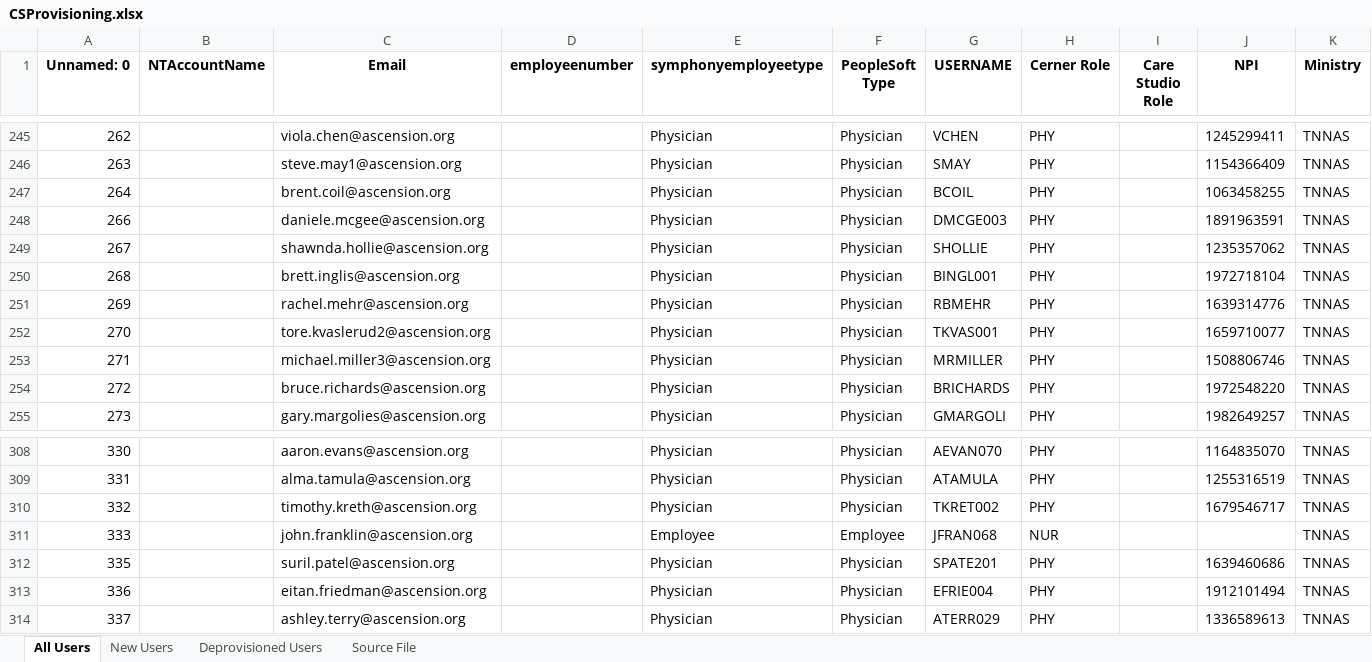
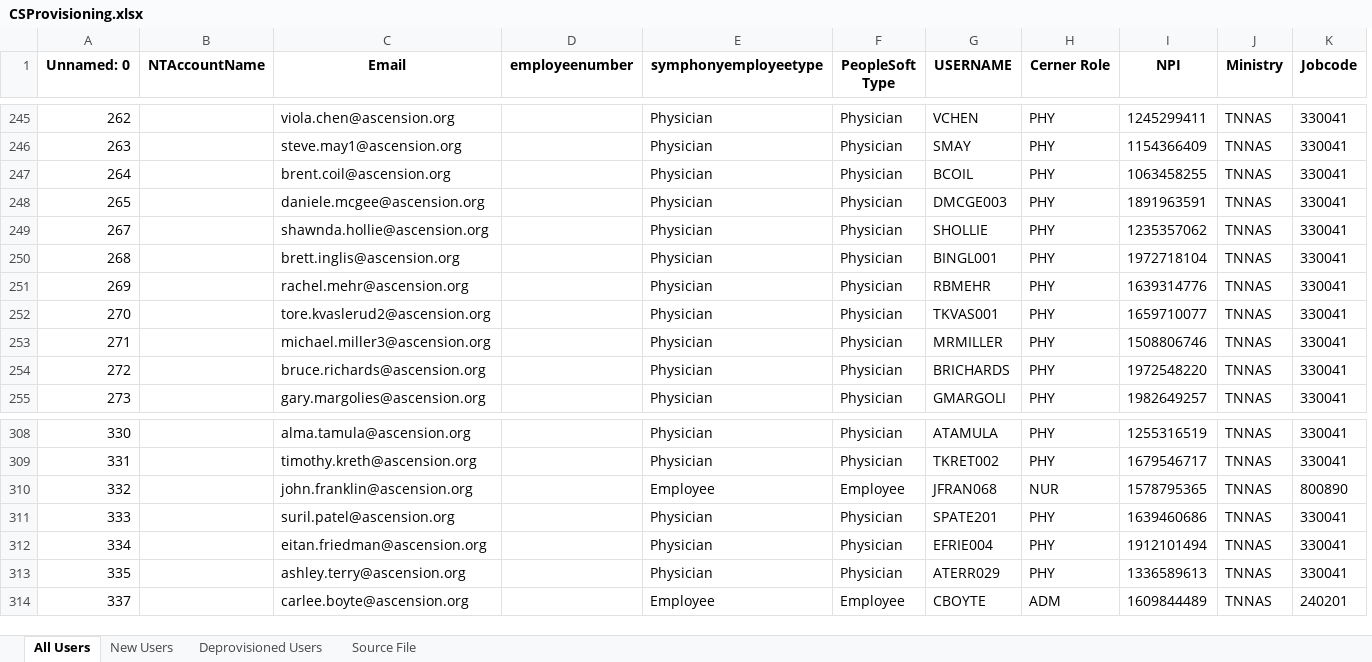
Before and after one commit to dmartin5150/Provisioning-backend, an Excel workbook: UpdatedFiles/CSProvisioning.xlsx, sheet All Users, drawn as a sheet; only a part is shown, gaps mark what is left out; values as stored, in another font and other column widths than the file's, no borders; removed rows and columns are numbered as before the commit, all else as after; the diff covers the shown part only; the diff names each change by its address in the sheet, - before the commit and + after, or states it on an @@ line.

Commit message:
readded CS role column

```diff
--- a/UpdatedFiles/CSProvisioning.xlsx (sheet All Users)
+++ b/UpdatedFiles/CSProvisioning.xlsx (sheet All Users)
-column I (Care Studio Role), empty
+column K (Jobcode), rows 245-255: all 330041; rows 308-311: 330041 | 330041 | 800890 | 330041; rows 313-314: 330041 | 240201
-A248 (Unnamed: 0): 266
+A248 (Unnamed: 0): 265
-C308 (Email): aaron.evans@ascension.org
+C308 (Email): alma.tamula@ascension.org
-G308 (USERNAME): AEVAN070
+G308 (USERNAME): ATAMULA
-I308 (NPI): 1164835070
+I308 (NPI): 1255316519
-C309 (Email): alma.tamula@ascension.org
+C309 (Email): timothy.kreth@ascension.org
-G309 (USERNAME): ATAMULA
+G309 (USERNAME): TKRET002
-I309 (NPI): 1255316519
+I309 (NPI): 1679546717
-C310 (Email): timothy.kreth@ascension.org
+C310 (Email): john.franklin@ascension.org
-E310 (symphonyemployeetype): Physician
+E310 (symphonyemployeetype): Employee
-F310 (PeopleSoft Type): Physician
+F310 (PeopleSoft Type): Employee
-G310 (USERNAME): TKRET002
+G310 (USERNAME): JFRAN068
-H310 (Cerner Role): PHY
+H310 (Cerner Role): NUR
-I310 (NPI): 1679546717
+I310 (NPI): 1578795365
-C311 (Email): john.franklin@ascension.org
+C311 (Email): suril.patel@ascension.org
-E311 (symphonyemployeetype): Employee
+E311 (symphonyemployeetype): Physician
-F311 (PeopleSoft Type): Employee
+F311 (PeopleSoft Type): Physician
-G311 (USERNAME): JFRAN068
+G311 (USERNAME): SPATE201
-H311 (Cerner Role): NUR
+H311 (Cerner Role): PHY
-I311 (NPI): (empty)
+I311 (NPI): 1639460686
+row 312: 334 |  | eitan.friedman@ascension.org |  | Physician | Physician | EFRIE004 | PHY | 1912101494 | TNNAS | 330041
-C313 (Email): suril.patel@ascension.org
+C313 (Email): ashley.terry@ascension.org
-G313 (USERNAME): SPATE201
+G313 (USERNAME): ATERR029
-I313 (NPI): 1639460686
+I313 (NPI): 1336589613
-row 313: 336 |  | eitan.friedman@ascension.org |  | Physician | Physician | EFRIE004 | PHY |  | 1912101494 | TNNAS
-C314 (Email): ashley.terry@ascension.org
+C314 (Email): carlee.boyte@ascension.org
-E314 (symphonyemployeetype): Physician
+E314 (symphonyemployeetype): Employee
-F314 (PeopleSoft Type): Physician
+F314 (PeopleSoft Type): Employee
-G314 (USERNAME): ATERR029
+G314 (USERNAME): CBOYTE
-H314 (Cerner Role): PHY
+H314 (Cerner Role): ADM
-I314 (NPI): 1336589613
+I314 (NPI): 1609844489
```
Also changed, not shown: 32 added rows, 19 removed rows and 1110 edited cells elsewhere in this sheet, sheet Deprovisioned Users, sheet New Users, sheet Source File, 8 other files.
